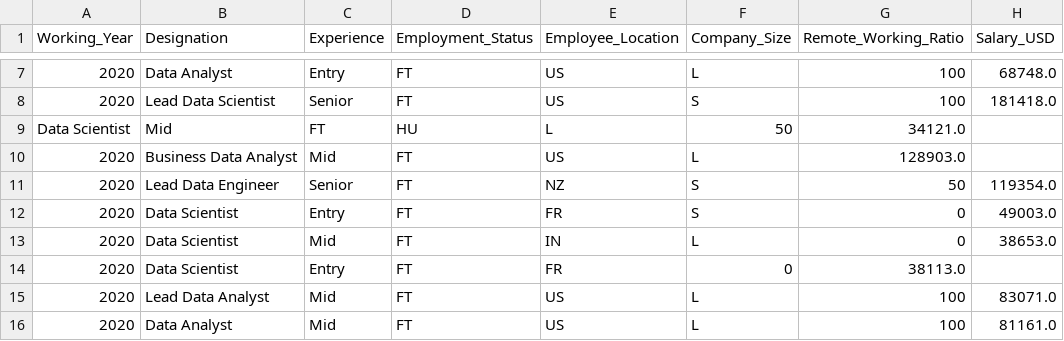
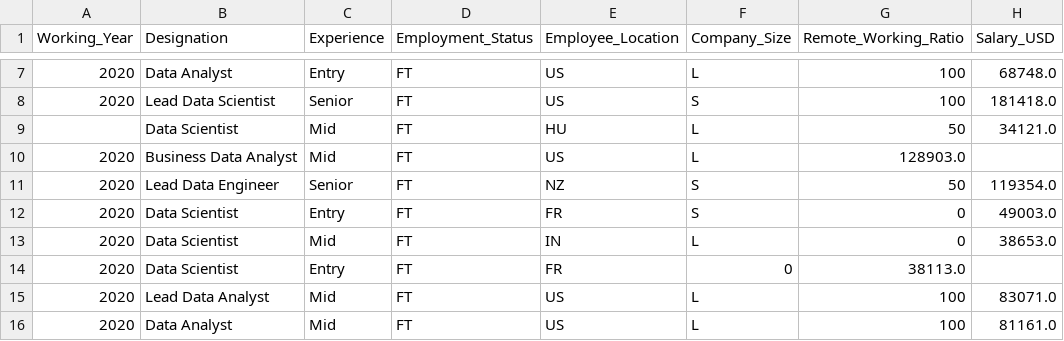
Before and after one commit to lean1123/FileData, a CSV file: ds_salaries_clean.csv, drawn as a sheet; only a part is shown, gaps mark what is left out.

Commit message:
Update ds_salaries_clean.csv

```diff
--- a/ds_salaries_clean.csv
+++ b/ds_salaries_clean.csv
@@ -8,3 +8,3 @@ Working_Year,Designation,Experience,Employment_Status,Employee_Location,Company_
 2020,Lead Data Scientist,Senior,FT,US,S,100,181418.0
-Data Scientist,Mid,FT,HU,L,50,34121.0
+,Data Scientist,Mid,FT,HU,L,50,34121.0
 2020,Business Data Analyst,Mid,FT,US,L,128903.0
```
